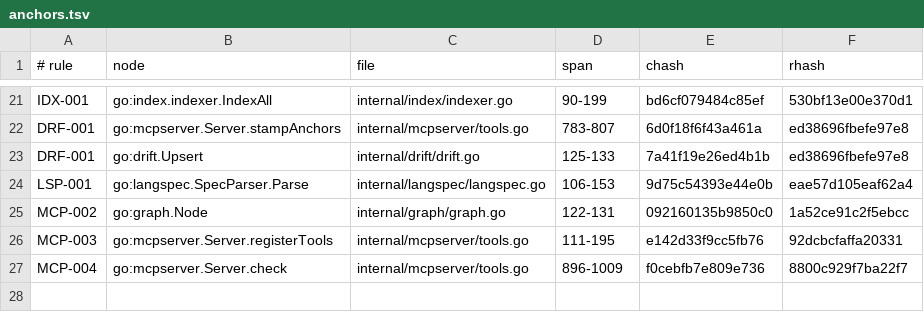
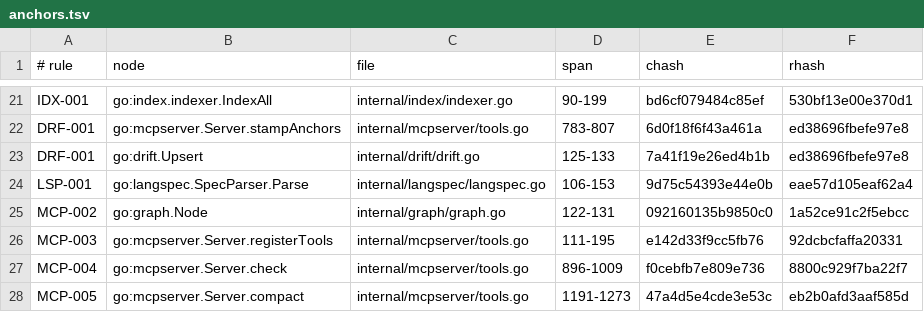
Before and after one commit to jxsl13/spectackle, a TSV file: .spectackle/anchors.tsv, drawn as a sheet; only a part is shown, gaps mark what is left out; the diff names each change by its address in the sheet, - before the commit and + after, or states it on an @@ line.

```diff
--- a/.spectackle/anchors.tsv
+++ b/.spectackle/anchors.tsv
+row 28: MCP-005 | go:mcpserver.Server.compact | internal/mcpserver/tools.go | 1191-1273 | 47a4d5e4cde3e53c | eb2b0afd3aaf585d
```
Also changed, not shown: 7 other files.
